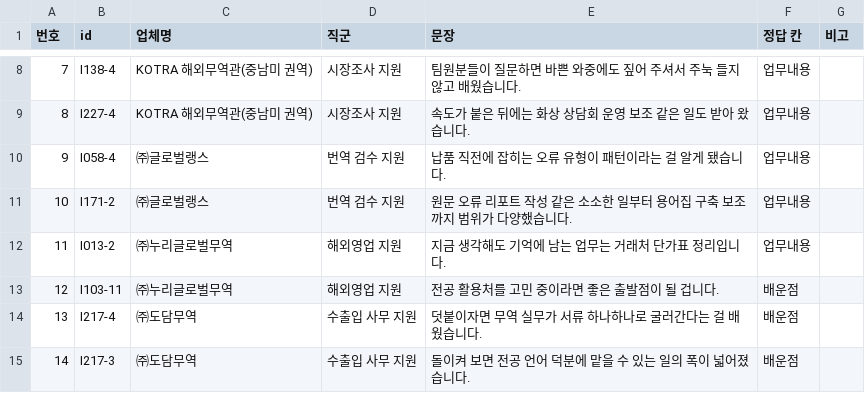
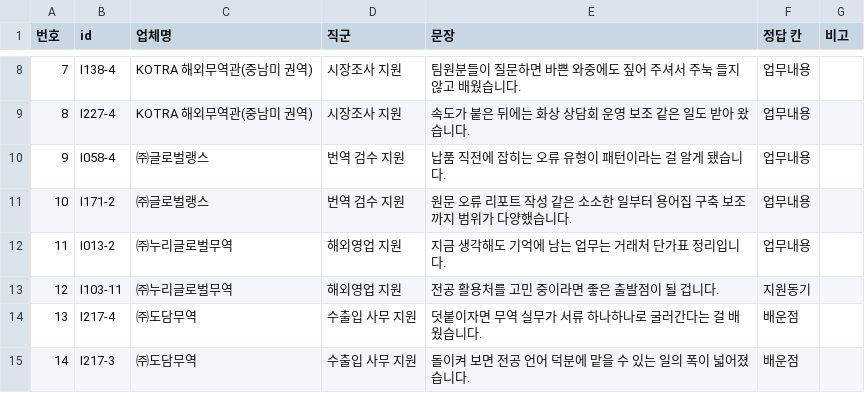
Before and after one commit to hufsiei/VCC, a CSV file: data/intern-gold.csv, drawn as a sheet; only a part is shown, gaps mark what is left out.

```diff
--- a/data/intern-gold.csv
+++ b/data/intern-gold.csv
@@ -12,3 +12,3 @@
 11,I013-2,㈜누리글로벌무역,해외영업 지원,지금 생각해도 기억에 남는 업무는 거래처 단가표 정리입니다.,업무내용,
-12,I103-11,㈜누리글로벌무역,해외영업 지원,전공 활용처를 고민 중이라면 좋은 출발점이 될 겁니다.,배운점,
+12,I103-11,㈜누리글로벌무역,해외영업 지원,전공 활용처를 고민 중이라면 좋은 출발점이 될 겁니다.,지원동기,
 13,I217-4,㈜도담무역,수출입 사무 지원,덧붙이자면 무역 실무가 서류 하나하나로 굴러간다는 걸 배웠습니다.,배운점,
```
